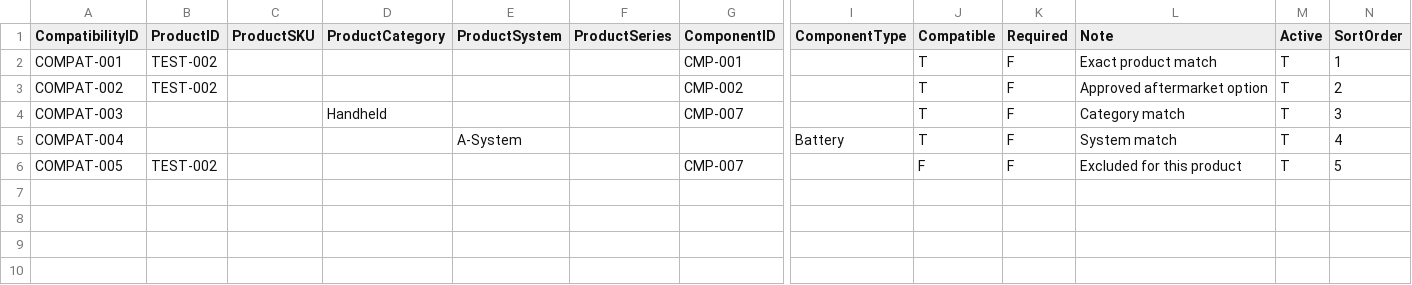
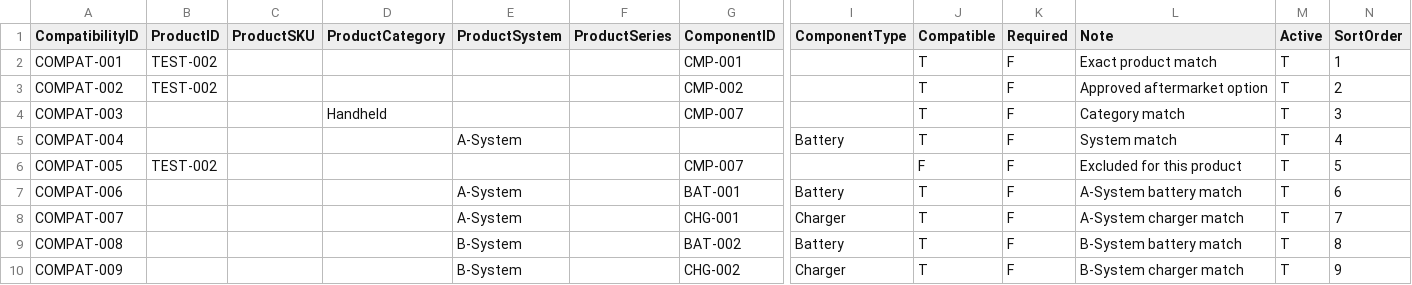
Before and after one commit to WestEndPower/universal-configurator-v2, a CSV file: data/compatibility.csv, drawn as a sheet; only a part is shown, gaps mark what is left out; rows hold the shown columns only; the diff names each change by its address in the sheet, - before the commit and + after, or states it on an @@ line.

Commit message:
V2.11 - Universal battery and charger engine

```diff
--- a/data/compatibility.csv
+++ b/data/compatibility.csv
+row 7: COMPAT-006 |  |  |  | A-System |  | BAT-001 | Battery | T | F | A-System battery match | T | 6
+row 8: COMPAT-007 |  |  |  | A-System |  | CHG-001 | Charger | T | F | A-System charger match | T | 7
+row 9: COMPAT-008 |  |  |  | B-System |  | BAT-002 | Battery | T | F | B-System battery match | T | 8
+row 10: COMPAT-009 |  |  |  | B-System |  | CHG-002 | Charger | T | F | B-System charger match | T | 9
```
Also changed, not shown: 6 other files.
